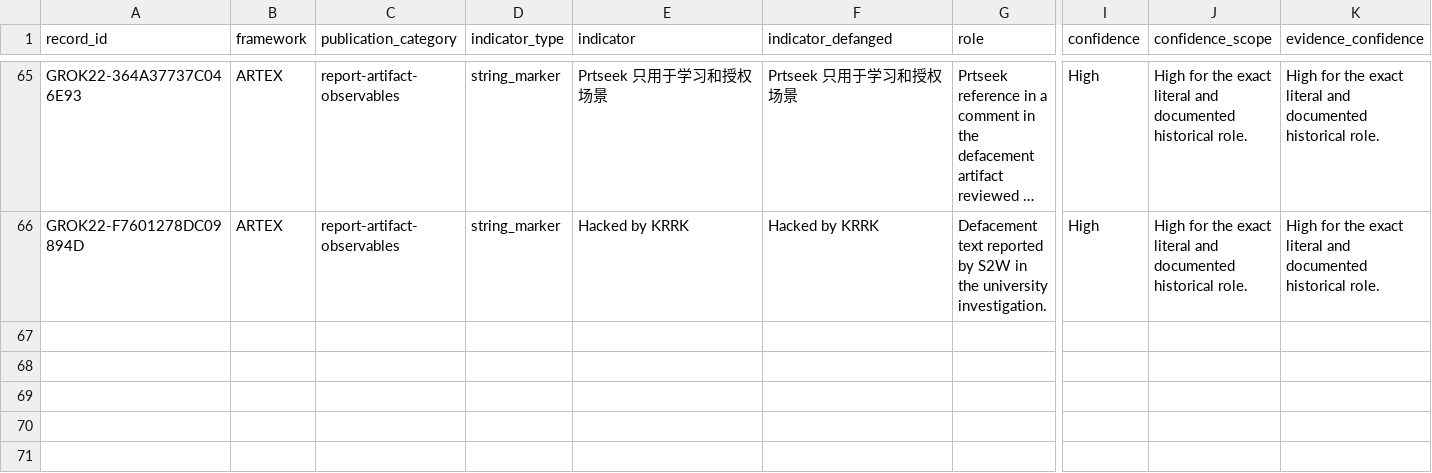
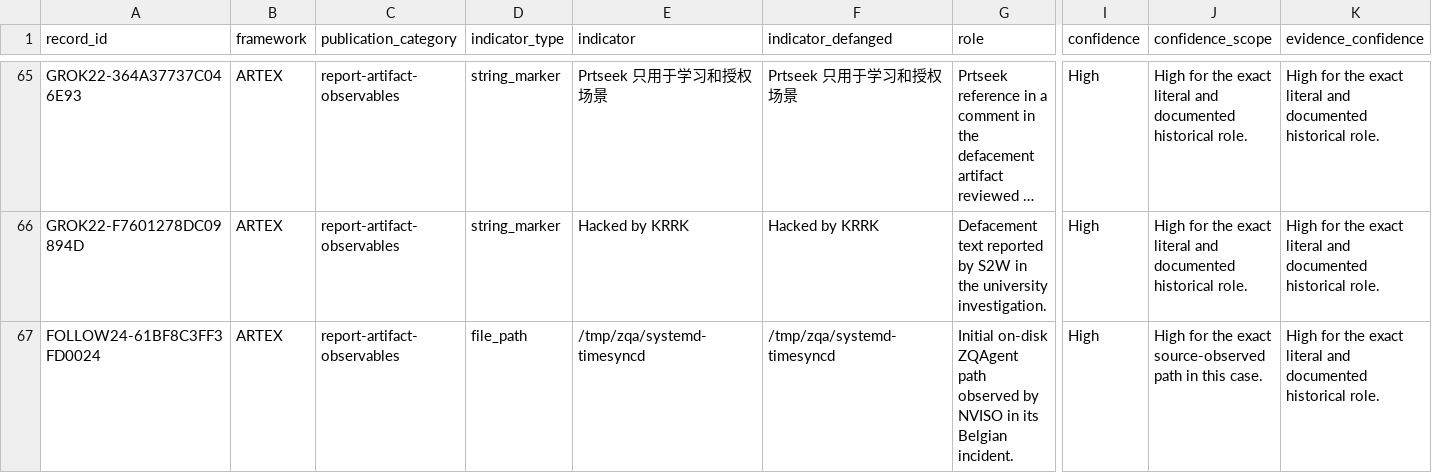
Before and after one commit to Ella-Bakshi/ai-attacker-threat-research, a CSV file: research/report-artifact-observables/ARTEX.csv, drawn as a sheet; only a part is shown, gaps mark what is left out; long unchanged cells end in …; rows hold the shown columns only; the diff names each change by its address in the sheet, - before the commit and + after, or states it on an @@ line.

Commit message:
Publish ZQAgent incident evidence and sensor comparison

```diff
--- a/research/report-artifact-observables/ARTEX.csv
+++ b/research/report-artifact-observables/ARTEX.csv
+row 67: FOLLOW24-61BF8C3FF3FD0024 | ARTEX | report-artifact-observables | file_path | /tmp/zqa/systemd-timesyncd | /tmp/zqa/systemd-timesyncd | Initial on-disk ZQAgent path observed by NVISO in its Belgian incident. | High | High for the exact source-observed path in this case. | High for the exact literal and documented historical role.
```
Also changed, not shown: 19 other files.
